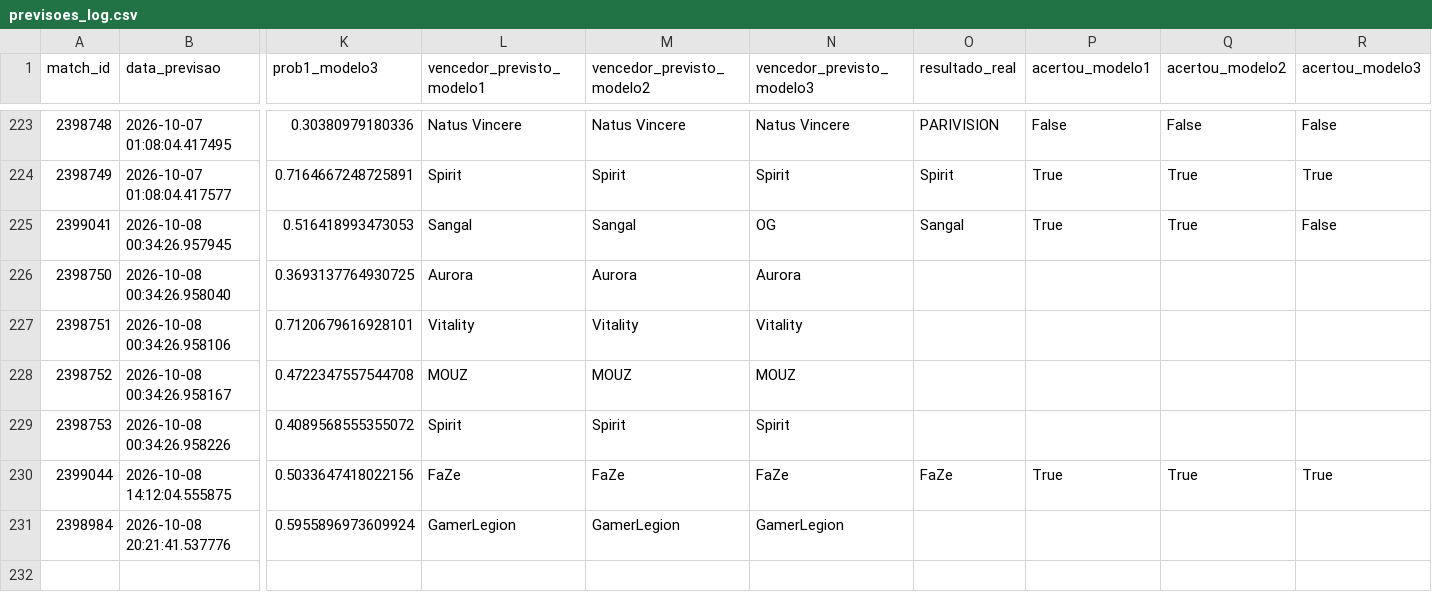
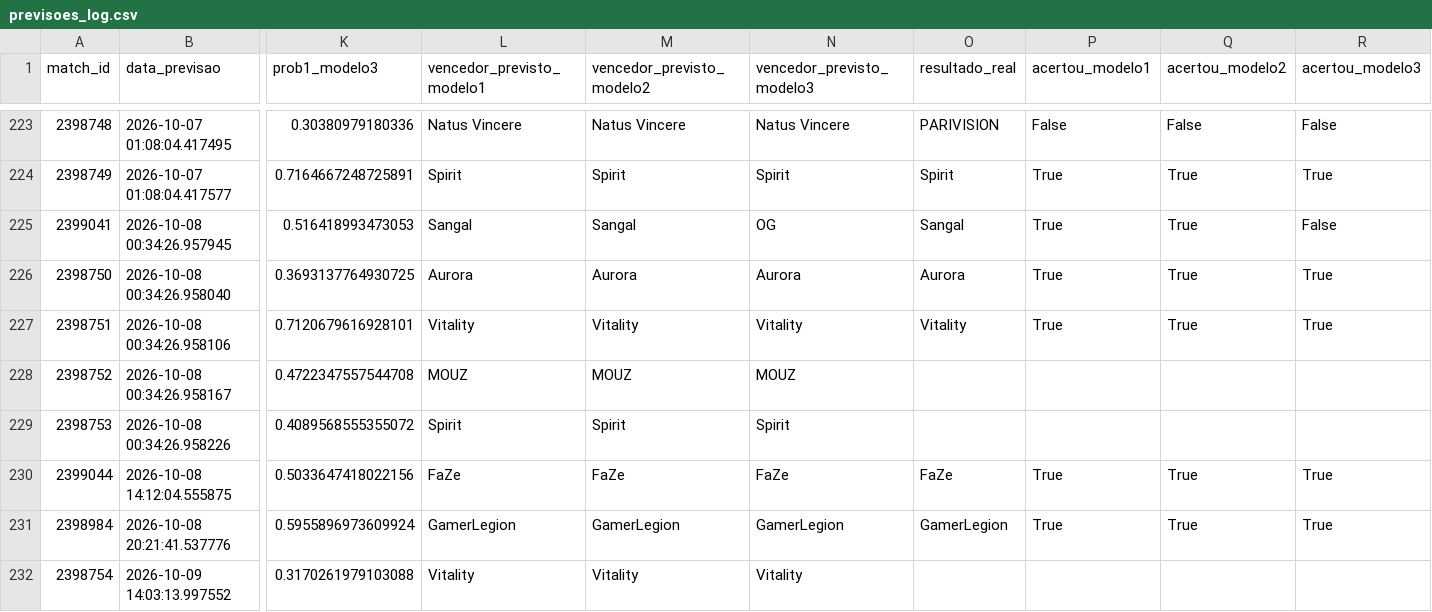
Before and after one commit to ppxdpp17/CS2-Predictor, a CSV file: data/previsoes_log.csv, drawn as a sheet; only a part is shown, gaps mark what is left out; rows hold the shown columns only; the diff names each change by its address in the sheet, - before the commit and + after, or states it on an @@ line.

```diff
--- a/data/previsoes_log.csv
+++ b/data/previsoes_log.csv
-O226 (resultado_real): (empty)
+O226 (resultado_real): Aurora
-P226:P227 (acertou_modelo1): (empty)
+P226:P227 (acertou_modelo1): True
-Q226:Q227 (acertou_modelo2): (empty)
+Q226:Q227 (acertou_modelo2): True
-R226:R227 (acertou_modelo3): (empty)
+R226:R227 (acertou_modelo3): True
-O227 (resultado_real): (empty)
+O227 (resultado_real): Vitality
-O231 (resultado_real): (empty)
+O231 (resultado_real): GamerLegion
-P231 (acertou_modelo1): (empty)
+P231 (acertou_modelo1): True
-Q231 (acertou_modelo2): (empty)
+Q231 (acertou_modelo2): True
-R231 (acertou_modelo3): (empty)
+R231 (acertou_modelo3): True
+row 232: 2398754 | 2026-10-09 14:03:13.997552 | 0.3170261979103088 | Vitality | Vitality | Vitality
```
